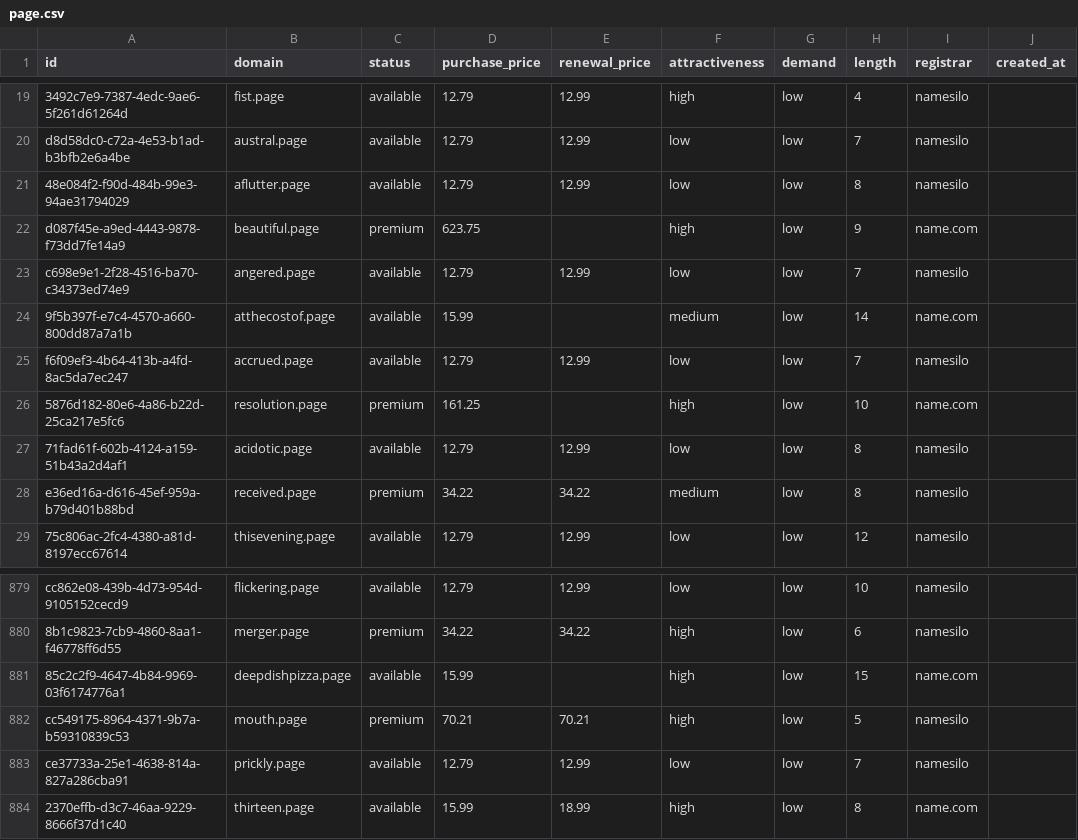
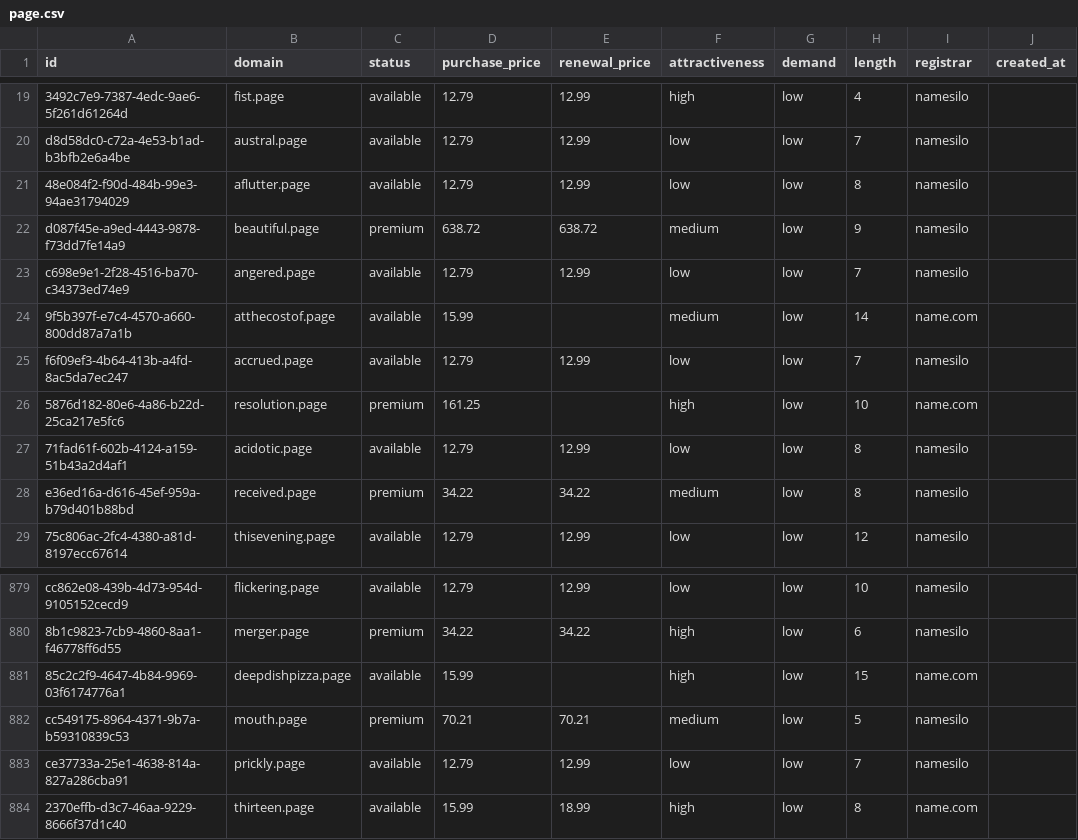
Before and after one commit to UniqueDomains/page-oneword-domains, a CSV file: page.csv, drawn as a sheet; only a part is shown, gaps mark what is left out; the diff names each change by its address in the sheet, - before the commit and + after, or states it on an @@ line.

Commit message:
Domains update

```diff
--- a/page.csv
+++ b/page.csv
-D22 (purchase_price): 623.75
+D22 (purchase_price): 638.72
-E22 (renewal_price): (empty)
+E22 (renewal_price): 638.72
-F22 (attractiveness): high
+F22 (attractiveness): medium
-I22 (registrar): name.com
+I22 (registrar): namesilo
-F882 (attractiveness): high
+F882 (attractiveness): medium
```
Also changed, not shown: 4 other files.
